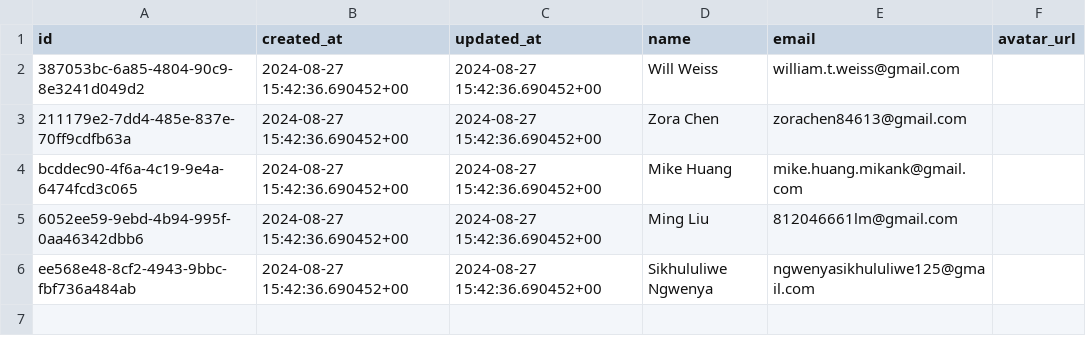
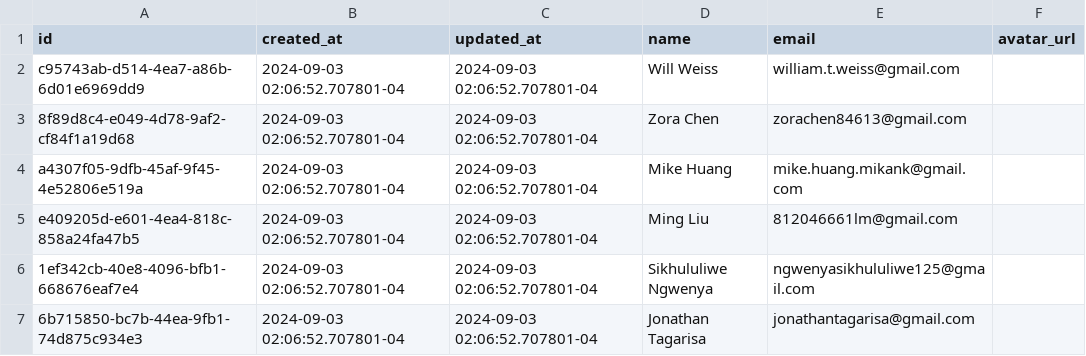
Before and after one commit to Virtual-Hospitals-Africa/virtual-hospitals-africa, a TSV file: db/seed/dumps/regulators.tsv, drawn as a sheet.

```diff
--- a/db/seed/dumps/regulators.tsv
+++ b/db/seed/dumps/regulators.tsv
@@ -1,6 +1,7 @@
 id	created_at	updated_at	name	email	avatar_url
-387053bc-6a85-4804-90c9-8e3241d049d2	2024-08-27 15:42:36.690452+00	2024-08-27 15:42:36.690452+00	Will Weiss	william.t.weiss@gmail.com	
-211179e2-7dd4-485e-837e-70ff9cdfb63a	2024-08-27 15:42:36.690452+00	2024-08-27 15:42:36.690452+00	Zora Chen	zorachen84613@gmail.com	
-bcddec90-4f6a-4c19-9e4a-6474fcd3c065	2024-08-27 15:42:36.690452+00	2024-08-27 15:42:36.690452+00	Mike Huang	mike.huang.mikank@gmail.com	
-6052ee59-9ebd-4b94-995f-0aa46342dbb6	2024-08-27 15:42:36.690452+00	2024-08-27 15:42:36.690452+00	Ming Liu	812046661lm@gmail.com	
-ee568e48-8cf2-4943-9bbc-fbf736a484ab	2024-08-27 15:42:36.690452+00	2024-08-27 15:42:36.690452+00	Sikhululiwe Ngwenya	ngwenyasikhululiwe125@gmail.com	
+c95743ab-d514-4ea7-a86b-6d01e6969dd9	2024-09-03 02:06:52.707801-04	2024-09-03 02:06:52.707801-04	Will Weiss	william.t.weiss@gmail.com	
+8f89d8c4-e049-4d78-9af2-cf84f1a19d68	2024-09-03 02:06:52.707801-04	2024-09-03 02:06:52.707801-04	Zora Chen	zorachen84613@gmail.com	
+a4307f05-9dfb-45af-9f45-4e52806e519a	2024-09-03 02:06:52.707801-04	2024-09-03 02:06:52.707801-04	Mike Huang	mike.huang.mikank@gmail.com	
+e409205d-e601-4ea4-818c-858a24fa47b5	2024-09-03 02:06:52.707801-04	2024-09-03 02:06:52.707801-04	Ming Liu	812046661lm@gmail.com	
+1ef342cb-40e8-4096-bfb1-668676eaf7e4	2024-09-03 02:06:52.707801-04	2024-09-03 02:06:52.707801-04	Sikhululiwe Ngwenya	ngwenyasikhululiwe125@gmail.com	
+6b715850-bc7b-44ea-9fb1-74d875c934e3	2024-09-03 02:06:52.707801-04	2024-09-03 02:06:52.707801-04	Jonathan Tagarisa	jonathantagarisa@gmail.com	
```
Also changed, not shown: db/seed/dumps/health_worker_invitees.tsv, 2 other files.
